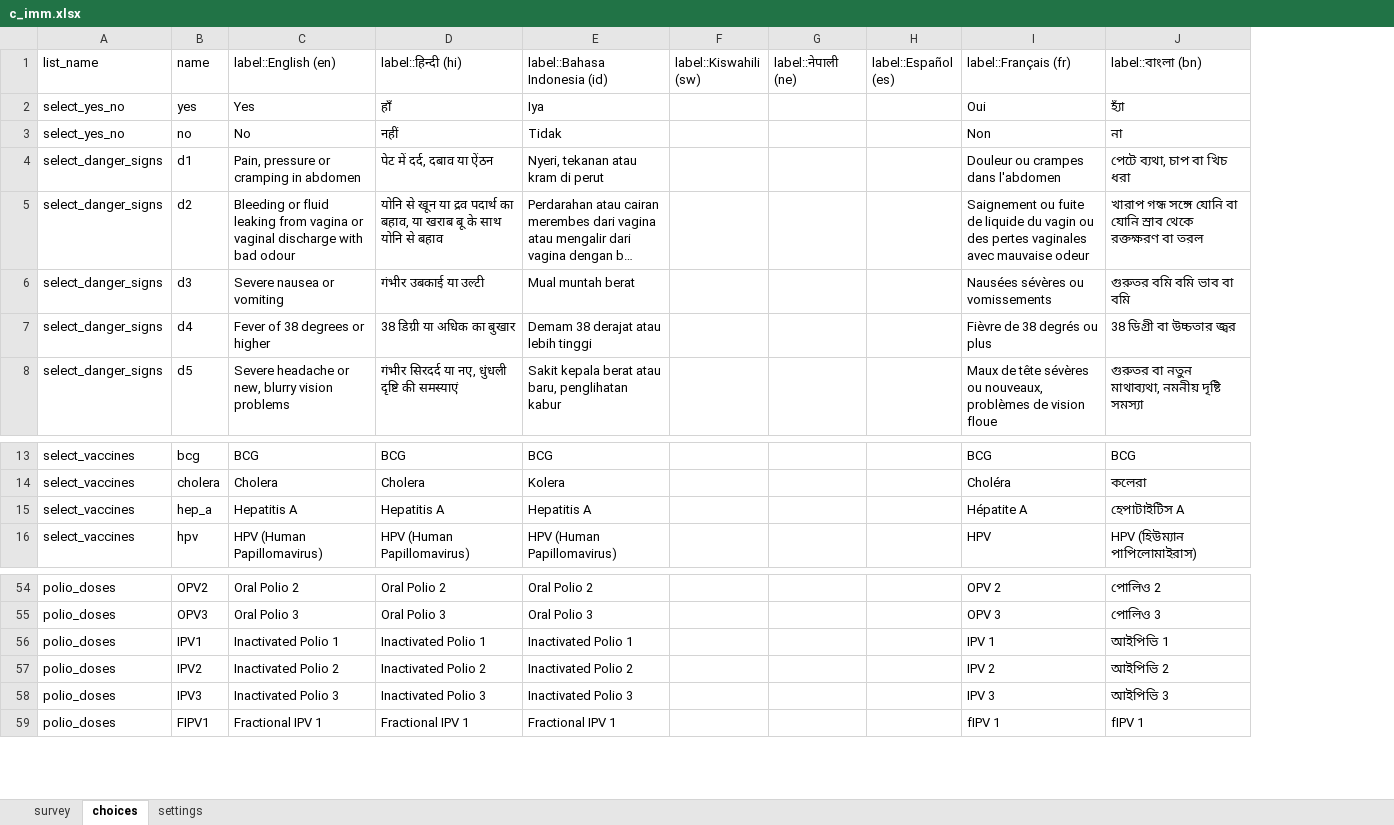
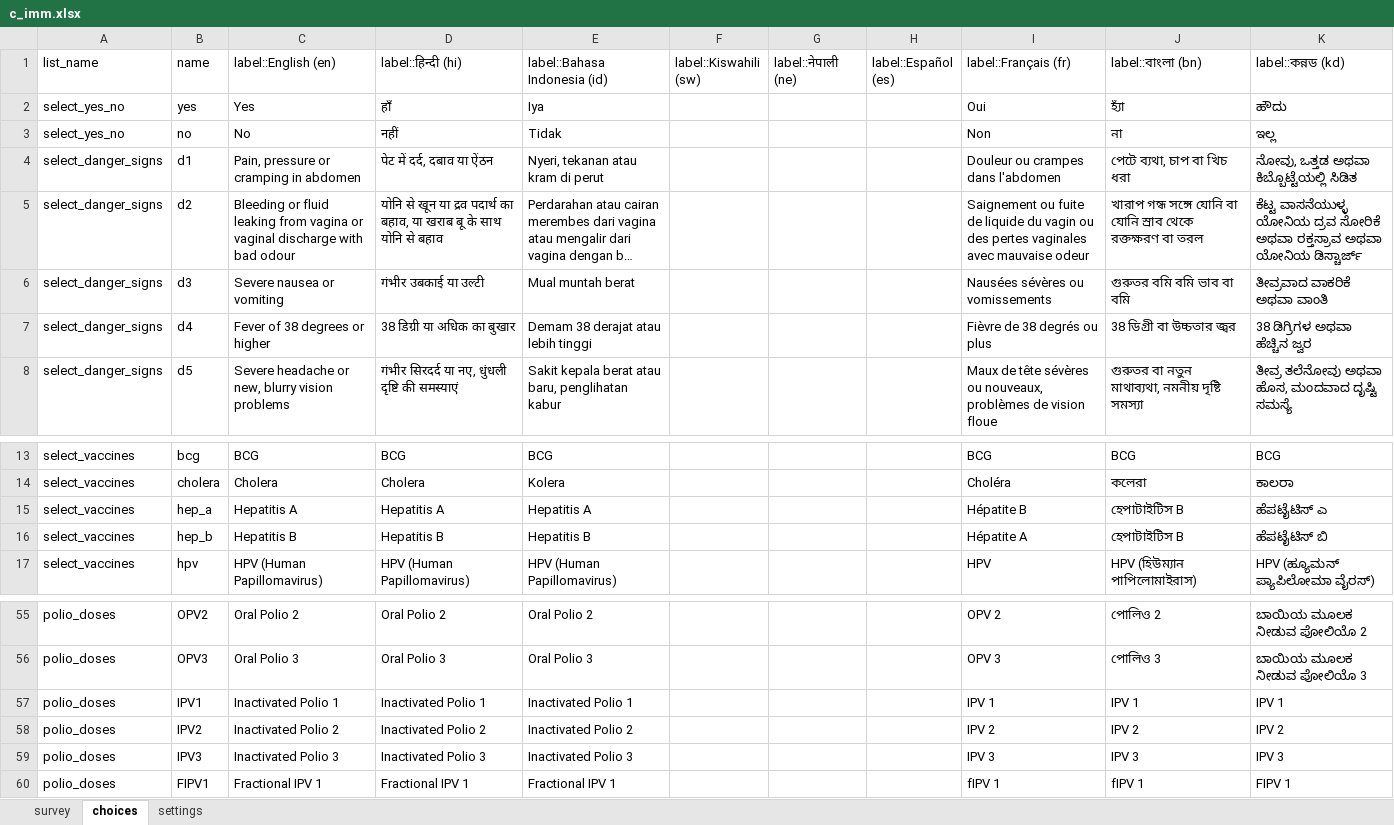
Before and after one commit to medic/cht-core, an Excel workbook: config/standard/forms/collect/c_imm.xlsx, sheet choices, drawn as a sheet; only a part is shown, gaps mark what is left out; long unchanged cells end in …; values as stored, in another font and other column widths than the file's, no cell formats; charts and pictures not drawn; addresses are those after the commit; the diff names each change by its address in the sheet, - before the commit and + after, or states it on an @@ line.

```diff
--- a/config/standard/forms/collect/c_imm.xlsx (sheet choices)
+++ b/config/standard/forms/collect/c_imm.xlsx (sheet choices)
+column K (label::কন্নড (kd)), rows 2-8: ಹೌದು | ಇಲ್ಲ | ನೋವು, ಒತ್ತಡ ಅಥವಾ ಕಿಬ್ಬೊಟ್ಟೆಯಲ್ಲಿ ಸಿಡಿತ | ಕೆಟ್ಟ ವಾಸನೆಯುಳ್ಳ ಯೋನಿಯ ದ್ರವ ಸೋರಿಕೆ ಅಥವಾ ರಕ್ತಸ್ರಾವ ಅಥವಾ ಯೋನಿಯ ಡಿಸ್ಚಾರ್ಜ್ | ತೀವ್ರವಾದ ವಾಕರಿಕೆ ಅಥವಾ ವಾಂತಿ | 38 ಡಿಗ್ರಿಗಳ ಅಥವಾ ಹೆಚ್ಚಿನ ಜ್ವರ | ತೀವ್ರ ತಲೆನೋವು ಅಥವಾ ಹೊಸ, ಮಂದವಾದ ದೃಷ್ಟಿ ಸಮಸ್ಯೆ; rows 13-15: BCG | ಕಾಲರಾ | ಹೆಪಟೈಟಿಸ್ ಎ; row 17: HPV (ಹ್ಯೂಮನ್ ಪ್ಯಾಪಿಲೋಮಾ ವೈರಸ್); rows 55-60: ಬಾಯಿಯ ಮೂಲಕ ನೀಡುವ ಪೋಲಿಯೊ 2 | ಬಾಯಿಯ ಮೂಲಕ ನೀಡುವ ಪೋಲಿಯೊ 3 | IPV 1 | IPV 2 | IPV 3 | FIPV 1
-I15 (label::Français (fr)): Hépatite A
+I15 (label::Français (fr)): Hépatite B
-J15 (label::বাংলা (bn)): হেপাটাইটিস A
+J15 (label::বাংলা (bn)): হেপাটাইটিস B
+row 16: select_vaccines | hep_b | Hepatitis B | Hepatitis B | Hepatitis B |  |  |  | Hépatite A | হেপাটাইটিস B | ಹೆಪಟೈಟಿಸ್ ಬಿ
-J57 (label::বাংলা (bn)): আইপিভি 1
+J57 (label::বাংলা (bn)): IPV 1
-J58 (label::বাংলা (bn)): আইপিভি 2
+J58 (label::বাংলা (bn)): IPV 2
-J59 (label::বাংলা (bn)): আইপিভি 3
+J59 (label::বাংলা (bn)): IPV 3
```
Also changed, not shown: sheet survey, sheet settings, cell formats, formulas that keep their value, config/standard/forms/app/immunization_visit.xlsx, 5 other files.
